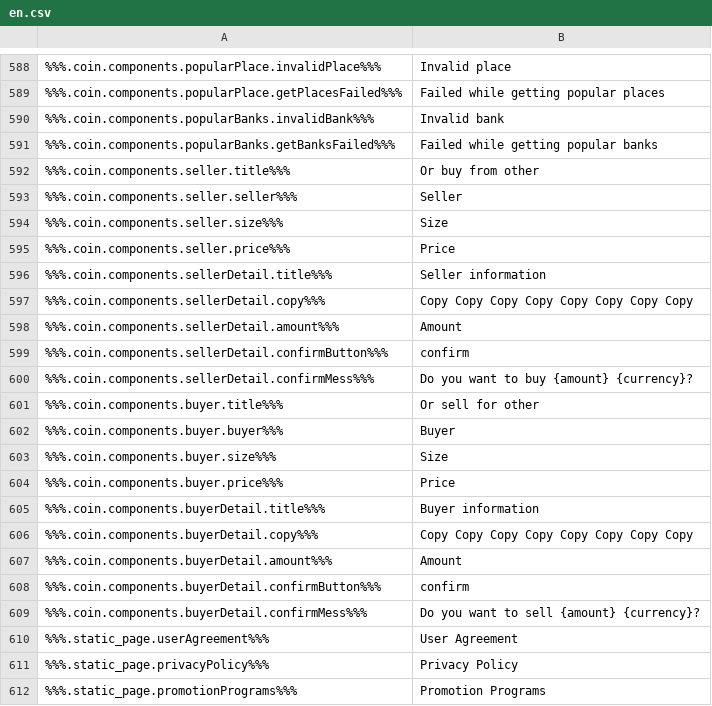
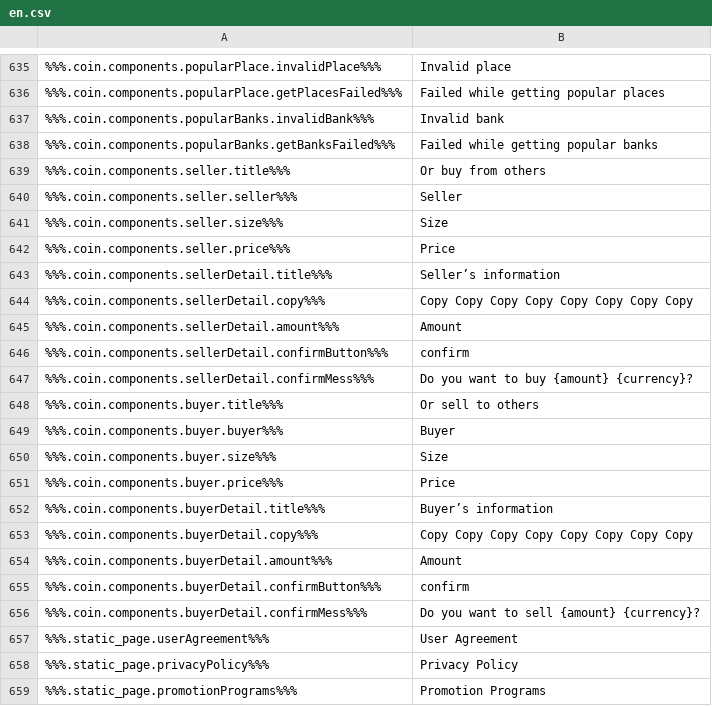
Before and after one commit to ninjadotorg/coin-exchange-i18n, a CSV file: store/en.csv, drawn as a sheet; only a part is shown, gaps mark what is left out; the diff covers the shown part only.

```diff
--- a/store/en.csv
+++ b/store/en.csv
@@ -591,3 +638,3 @@
 %%%.coin.components.popularBanks.getBanksFailed%%%,"Failed while getting popular banks"
-%%%.coin.components.seller.title%%%,"Or buy from other"
+%%%.coin.components.seller.title%%%,"Or buy from others"
 %%%.coin.components.seller.seller%%%,"Seller"
@@ -595,3 +642,3 @@
 %%%.coin.components.seller.price%%%,"Price"
-%%%.coin.components.sellerDetail.title%%%,"Seller information"
+%%%.coin.components.sellerDetail.title%%%,"Seller’s information"
 %%%.coin.components.sellerDetail.copy%%%,"Copy Copy Copy Copy Copy Copy Copy Copy "
@@ -600,3 +647,3 @@
 %%%.coin.components.sellerDetail.confirmMess%%%,"Do you want to buy {amount} {currency}?"
-%%%.coin.components.buyer.title%%%,"Or sell for other"
+%%%.coin.components.buyer.title%%%,"Or sell to others"
 %%%.coin.components.buyer.buyer%%%,"Buyer"
@@ -604,3 +651,3 @@
 %%%.coin.components.buyer.price%%%,"Price"
-%%%.coin.components.buyerDetail.title%%%,"Buyer information"
+%%%.coin.components.buyerDetail.title%%%,"Buyer’s information"
 %%%.coin.components.buyerDetail.copy%%%,"Copy Copy Copy Copy Copy Copy Copy Copy "
```
Also changed, not shown: 47 added rows and 1 edited cell elsewhere in this file, 2 other files.
